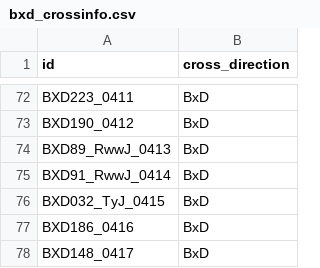
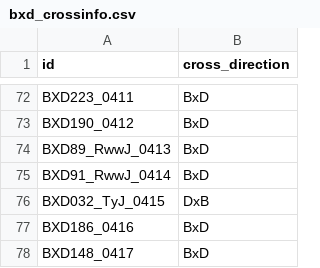
Before and after one commit to tomsasani/bxd_mutator_manuscript, a CSV file: Rqtl_data/bxd_crossinfo.csv, drawn as a sheet; only a part is shown, gaps mark what is left out.

```diff
--- a/Rqtl_data/bxd_crossinfo.csv
+++ b/Rqtl_data/bxd_crossinfo.csv
@@ -75,3 +75,3 @@ BXD89_RwwJ_0413,BxD
 BXD91_RwwJ_0414,BxD
-BXD032_TyJ_0415,BxD
+BXD032_TyJ_0415,DxB
 BXD186_0416,BxD
```
Also changed, not shown: 27 other files.
